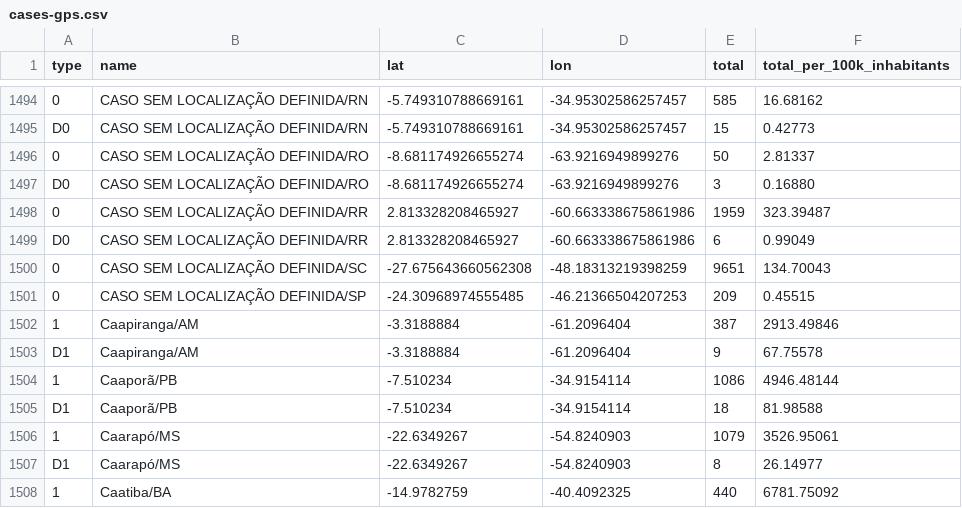
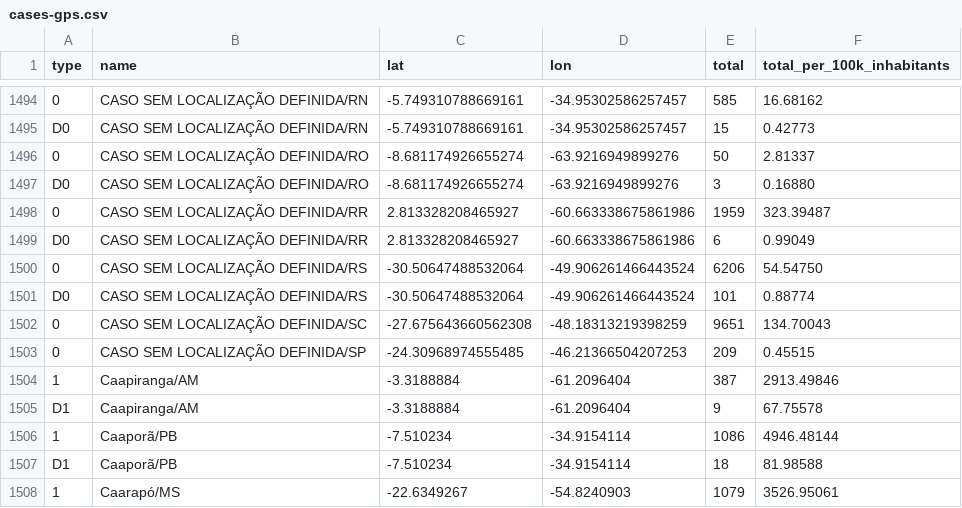
Before and after one commit to wcota/covid19br, a CSV file: cases-gps.csv, drawn as a sheet; only a part is shown, gaps mark what is left out; the shorter side is filled out with more unchanged rows; the diff names each change by its address in the sheet, - before the commit and + after, or states it on an @@ line.

```diff
--- a/cases-gps.csv
+++ b/cases-gps.csv
+row 1500: 0 | CASO SEM LOCALIZAÇÃO DEFINIDA/RS | -30.50647488532064 | -49.906261466443524 | 6206 | 54.54750
+row 1501: D0 | CASO SEM LOCALIZAÇÃO DEFINIDA/RS | -30.50647488532064 | -49.906261466443524 | 101 | 0.88774
```
Also changed, not shown: _tests_meta.csv, cases-brazil-cities.csv, 3 other files.
